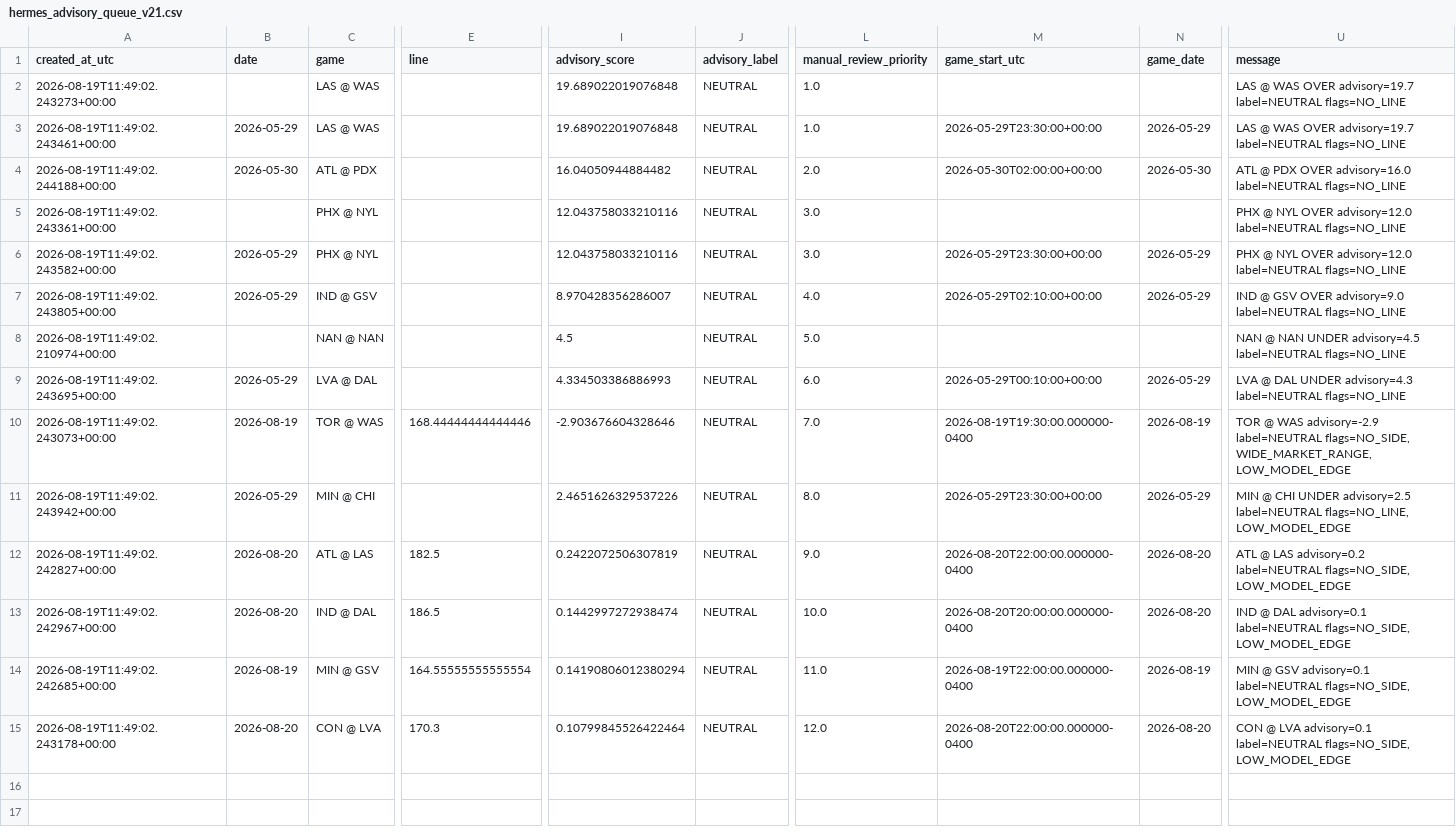
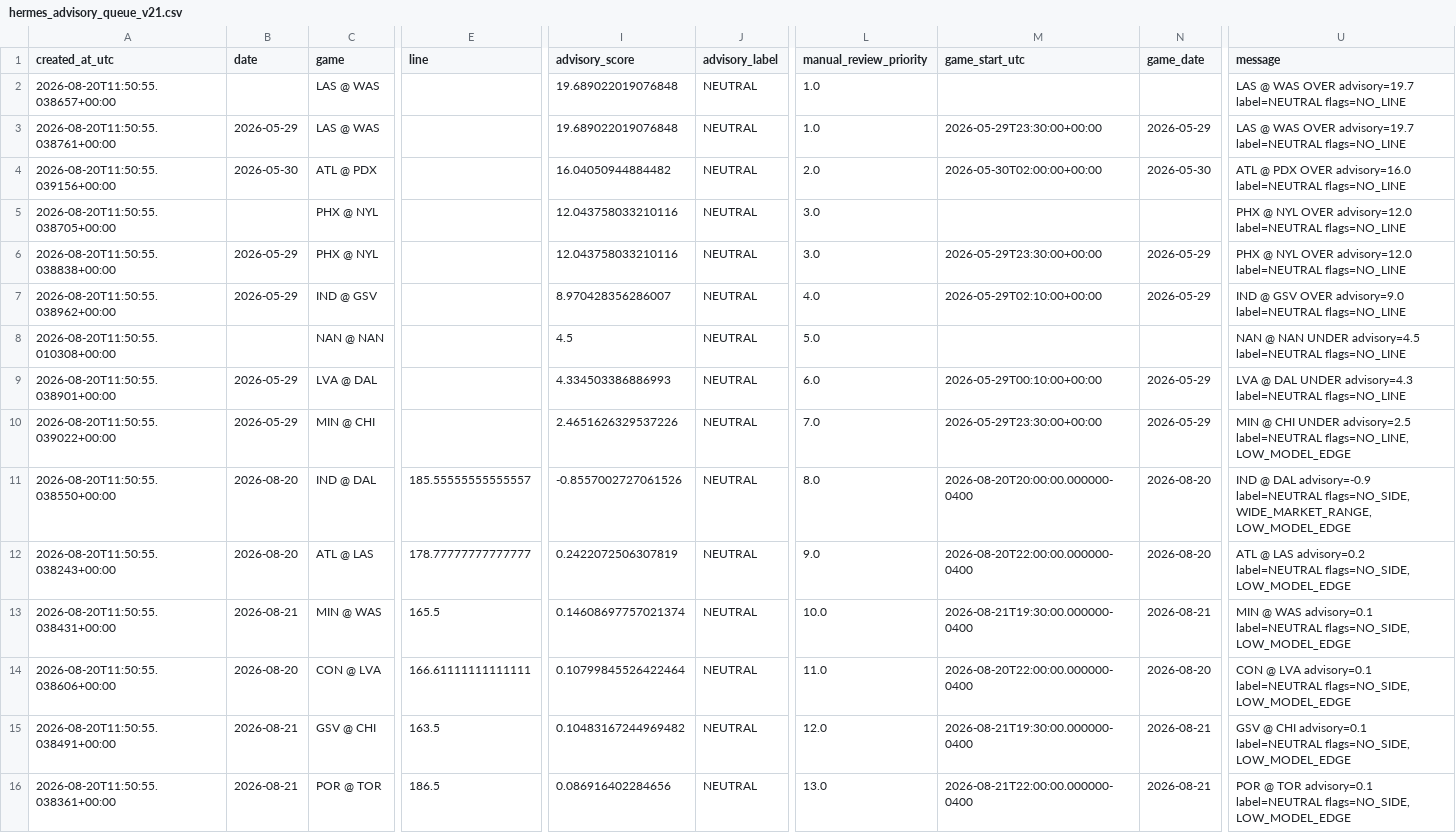
Before and after one commit to damoutinho11-art/wnba-edge-lab, a CSV file: wnba_outputs/hermes_advisory_queue_v21.csv, drawn as a sheet; only a part is shown, gaps mark what is left out; removed rows and columns are numbered as before the commit, all else as after; rows hold the shown columns only; the diff names each change by its address in the sheet, - before the commit and + after, or states it on an @@ line.

```diff
--- a/wnba_outputs/hermes_advisory_queue_v21.csv
+++ b/wnba_outputs/hermes_advisory_queue_v21.csv
-A2 (created_at_utc): 2026-08-19T11:49:02.243273+00:00
+A2 (created_at_utc): 2026-08-20T11:50:55.038657+00:00
-A3 (created_at_utc): 2026-08-19T11:49:02.243461+00:00
+A3 (created_at_utc): 2026-08-20T11:50:55.038761+00:00
-A4 (created_at_utc): 2026-08-19T11:49:02.244188+00:00
+A4 (created_at_utc): 2026-08-20T11:50:55.039156+00:00
-A5 (created_at_utc): 2026-08-19T11:49:02.243361+00:00
+A5 (created_at_utc): 2026-08-20T11:50:55.038705+00:00
-A6 (created_at_utc): 2026-08-19T11:49:02.243582+00:00
+A6 (created_at_utc): 2026-08-20T11:50:55.038838+00:00
-A7 (created_at_utc): 2026-08-19T11:49:02.243805+00:00
+A7 (created_at_utc): 2026-08-20T11:50:55.038962+00:00
-A8 (created_at_utc): 2026-08-19T11:49:02.210974+00:00
+A8 (created_at_utc): 2026-08-20T11:50:55.010308+00:00
-A9 (created_at_utc): 2026-08-19T11:49:02.243695+00:00
+A9 (created_at_utc): 2026-08-20T11:50:55.038901+00:00
-row 10: 2026-08-19T11:49:02.243073+00:00 | 2026-08-19 | TOR @ WAS | 168.44444444444446 | -2.903676604328646 | NEUTRAL | 7.0 | 2026-08-19T19:30:00.000000-0400 | 2026-08-19 | TOR @ WAS advisory=-2.9 label=NEUTRAL flags=NO_SIDE, WIDE_MARKET_RANGE, LOW_MODEL_EDGE
-A10 (created_at_utc): 2026-08-19T11:49:02.243942+00:00
+A10 (created_at_utc): 2026-08-20T11:50:55.039022+00:00
-L10 (manual_review_priority): 8.0
+L10 (manual_review_priority): 7.0
+row 11: 2026-08-20T11:50:55.038550+00:00 | 2026-08-20 | IND @ DAL | 185.55555555555557 | -0.8557002727061526 | NEUTRAL | 8.0 | 2026-08-20T20:00:00.000000-0400 | 2026-08-20 | IND @ DAL advisory=-0.9 label=NEUTRAL flags=NO_SIDE, WIDE_MARKET_RANGE, LOW_MODEL_EDGE
-A12 (created_at_utc): 2026-08-19T11:49:02.242827+00:00
+A12 (created_at_utc): 2026-08-20T11:50:55.038243+00:00
-E12 (line): 182.5
+E12 (line): 178.77777777777777
-A13 (created_at_utc): 2026-08-19T11:49:02.242967+00:00
+A13 (created_at_utc): 2026-08-20T11:50:55.038431+00:00
-B13 (date): 2026-08-20
+B13 (date): 2026-08-21
-C13 (game): IND @ DAL
+C13 (game): MIN @ WAS
-E13 (line): 186.5
+E13 (line): 165.5
-I13 (advisory_score): 0.1442997272938474
+I13 (advisory_score): 0.14608697757021374
-M13 (game_start_utc): 2026-08-20T20:00:00.000000-0400
+M13 (game_start_utc): 2026-08-21T19:30:00.000000-0400
-N13 (game_date): 2026-08-20
+N13 (game_date): 2026-08-21
-U13 (message): IND @ DAL advisory=0.1 label=NEUTRAL…
+U13 (message): MIN @ WAS advisory=0.1 label=NEUTRAL…
-A14 (created_at_utc): 2026-08-19T11:49:02.242685+00:00
+A14 (created_at_utc): 2026-08-20T11:50:55.038606+00:00
-B14 (date): 2026-08-19
+B14 (date): 2026-08-20
-C14 (game): MIN @ GSV
+C14 (game): CON @ LVA
-E14 (line): 164.55555555555554
+E14 (line): 166.61111111111111
-I14 (advisory_score): 0.14190806012380294
+I14 (advisory_score): 0.10799845526422464
-M14 (game_start_utc): 2026-08-19T22:00:00.000000-0400
+M14 (game_start_utc): 2026-08-20T22:00:00.000000-0400
-N14 (game_date): 2026-08-19
+N14 (game_date): 2026-08-20
-U14 (message): MIN @ GSV advisory=0.1 label=NEUTRAL…
+U14 (message): CON @ LVA advisory=0.1 label=NEUTRAL…
-A15 (created_at_utc): 2026-08-19T11:49:02.243178+00:00
+A15 (created_at_utc): 2026-08-20T11:50:55.038491+00:00
-B15 (date): 2026-08-20
+B15 (date): 2026-08-21
-C15 (game): CON @ LVA
+C15 (game): GSV @ CHI
-E15 (line): 170.3
+E15 (line): 163.5
-I15 (advisory_score): 0.10799845526422464
+I15 (advisory_score): 0.10483167244969482
-M15 (game_start_utc): 2026-08-20T22:00:00.000000-0400
+M15 (game_start_utc): 2026-08-21T19:30:00.000000-0400
-N15 (game_date): 2026-08-20
+N15 (game_date): 2026-08-21
-U15 (message): CON @ LVA advisory=0.1 label=NEUTRAL…
+U15 (message): GSV @ CHI advisory=0.1 label=NEUTRAL…
+row 16: 2026-08-20T11:50:55.038361+00:00 | 2026-08-21 | POR @ TOR | 186.5 | 0.086916402284656 | NEUTRAL | 13.0 | 2026-08-21T22:00:00.000000-0400 | 2026-08-21 | POR @ TOR advisory=0.1 label=NEUTRAL flags=NO_SIDE, LOW_MODEL_EDGE
```
Also changed, not shown: wnba_outputs/game_model_features_v21.csv, wnba_outputs/market_features_v21.csv, 36 other files.
